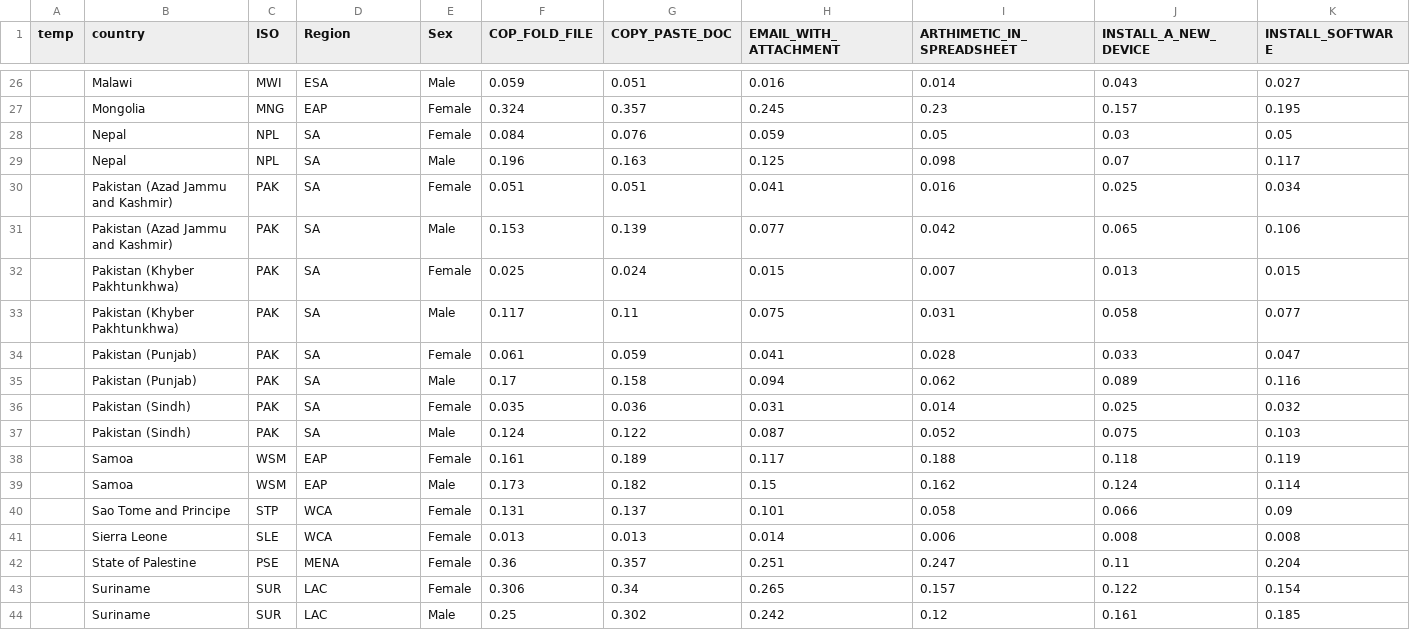
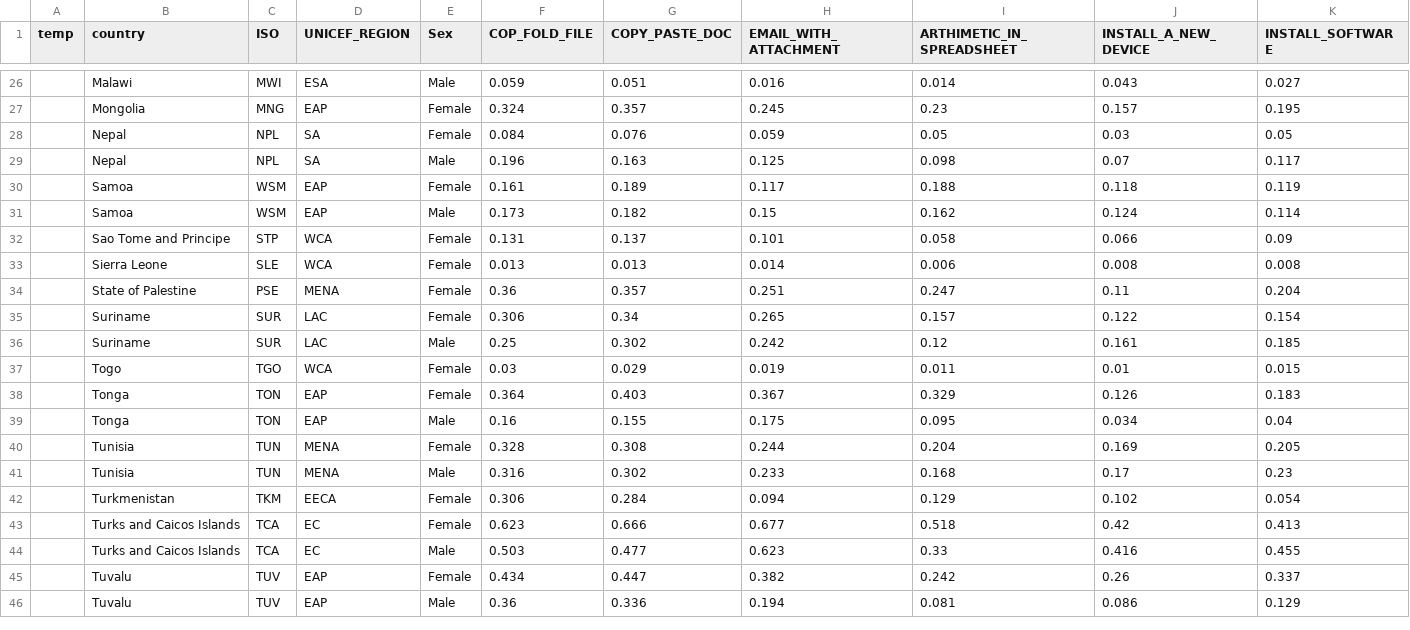
Before and after one commit to Luciferxx/KDE-Code-TCD, a CSV file: Data/ict_total.csv, drawn as a sheet; only a part is shown, gaps mark what is left out; the shorter side is filled out with more unchanged rows; rows hold the shown columns only; the diff names each change by its address in the sheet, - before the commit and + after, or states it on an @@ line.

```diff
--- a/Data/ict_total.csv
+++ b/Data/ict_total.csv
-D1: Region
+D1: UNICEF_REGION
-row 30:  | Pakistan (Azad Jammu and Kashmir) | PAK | SA | Female | 0.051 | 0.051 | 0.041 | 0.016 | 0.025 | 0.034
-row 31:  | Pakistan (Azad Jammu and Kashmir) | PAK | SA | Male | 0.153 | 0.139 | 0.077 | 0.042 | 0.065 | 0.106
-row 32:  | Pakistan (Khyber Pakhtunkhwa) | PAK | SA | Female | 0.025 | 0.024 | 0.015 | 0.007 | 0.013 | 0.015
-row 33:  | Pakistan (Khyber Pakhtunkhwa) | PAK | SA | Male | 0.117 | 0.11 | 0.075 | 0.031 | 0.058 | 0.077
-row 34:  | Pakistan (Punjab) | PAK | SA | Female | 0.061 | 0.059 | 0.041 | 0.028 | 0.033 | 0.047
-row 35:  | Pakistan (Punjab) | PAK | SA | Male | 0.17 | 0.158 | 0.094 | 0.062 | 0.089 | 0.116
-row 36:  | Pakistan (Sindh) | PAK | SA | Female | 0.035 | 0.036 | 0.031 | 0.014 | 0.025 | 0.032
-row 37:  | Pakistan (Sindh) | PAK | SA | Male | 0.124 | 0.122 | 0.087 | 0.052 | 0.075 | 0.103
```
Also changed, not shown: Data/ict_area.csv, 4 other files.
